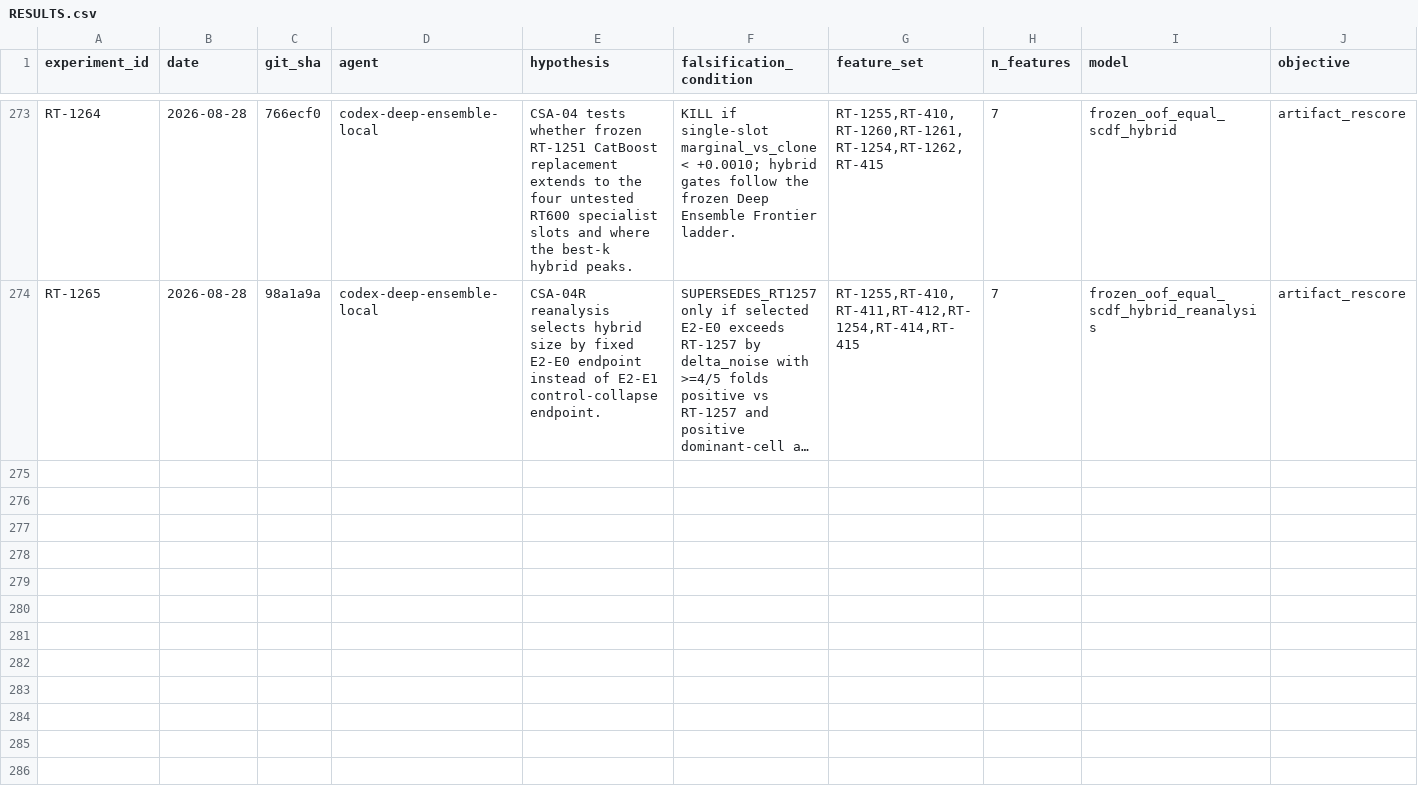
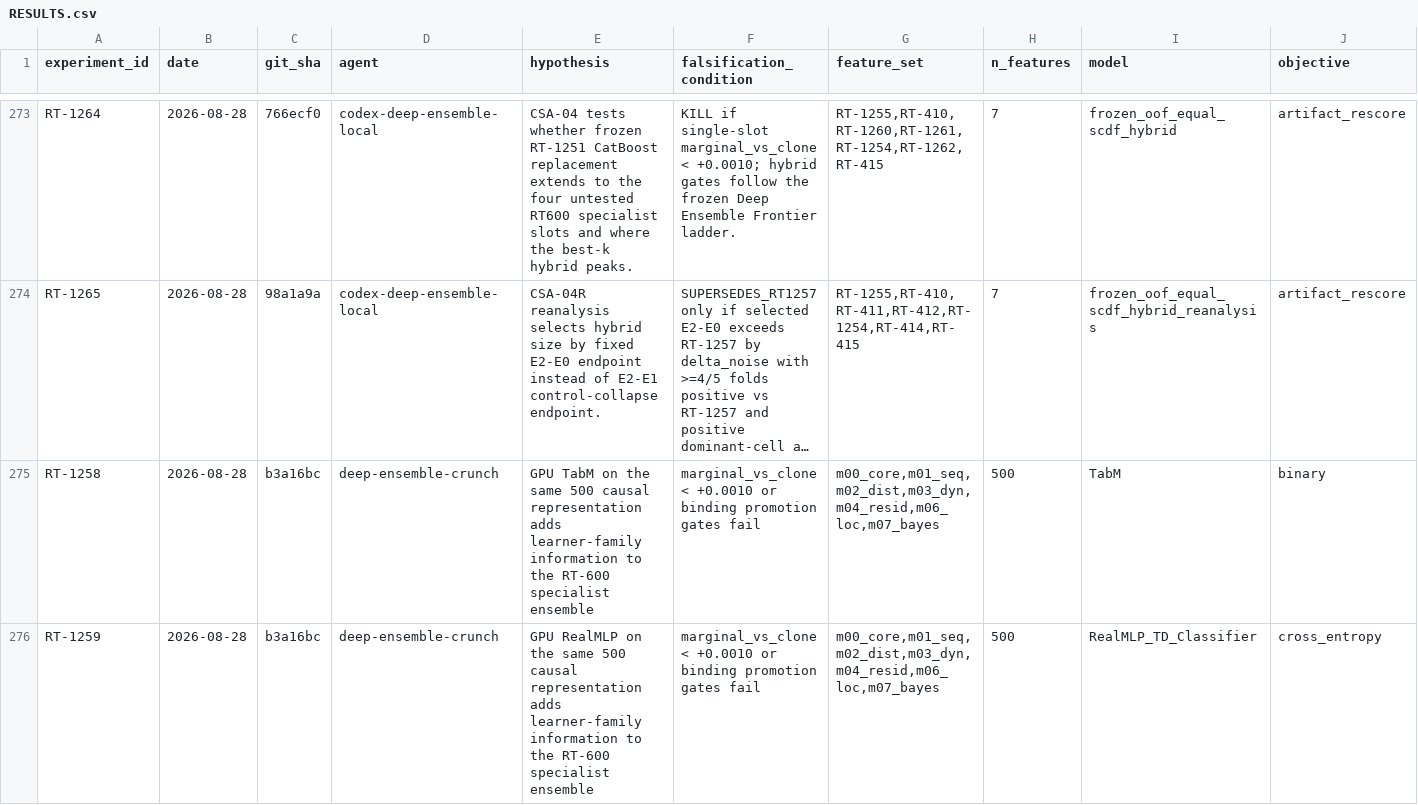
Before and after one commit to WolfpackOfOne/structural-break-public, a CSV file: research/RESULTS.csv, drawn as a sheet; only a part is shown, gaps mark what is left out; long unchanged cells end in …; rows hold the shown columns only; the diff names each change by its address in the sheet, - before the commit and + after, or states it on an @@ line.

Commit message:
Close PR14 consolidation follow-up gates
Scope lfilter multiply-add parity to the active architecture instead of forcing arm64 FMA semantics on x86_64; tests keep exact equality with no tolerance relaxation.

Restore the RT-1200/RT-1201 historical CSV prefix bytes instead of moving the CRF audit baseline, then append RT-1258/RT-1259 with recovered H4 metadata and blanks only for unrecoverable fields.

Record the fresh RT-1257 post-build Crunch test and document remaining GitHub CI and owner promotion gates without moving main.

```diff
--- a/research/RESULTS.csv
+++ b/research/RESULTS.csv
+row 275: RT-1258 | 2026-08-28 | b3a16bc | deep-ensemble-crunch | GPU TabM on the same 500 causal representation adds learner-family information to the RT-600 specialist ensemble | marginal_vs_clone < +0.0010 or binding promotion gates fail | m00_core,m01_seq,m02_dist,m03_dyn,m04_resid,m06_loc,m07_bayes | 500 | TabM | binary
+row 276: RT-1259 | 2026-08-28 | b3a16bc | deep-ensemble-crunch | GPU RealMLP on the same 500 causal representation adds learner-family information to the RT-600 specialist ensemble | marginal_vs_clone < +0.0010 or binding promotion gates fail | m00_core,m01_seq,m02_dist,m03_dyn,m04_resid,m06_loc,m07_bayes | 500 | RealMLP_TD_Classifier | cross_entropy
```
Also changed, not shown: 16 other files.
